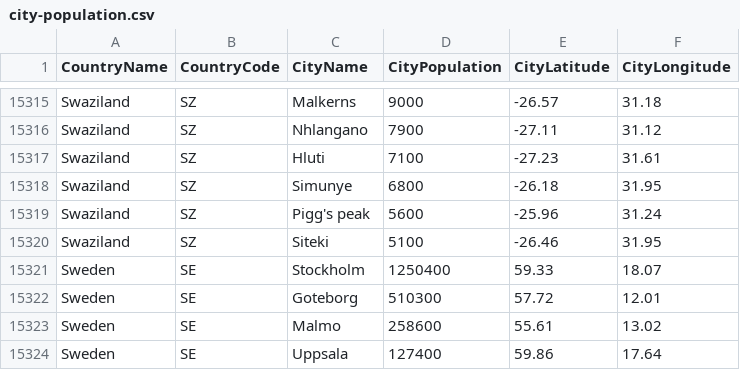
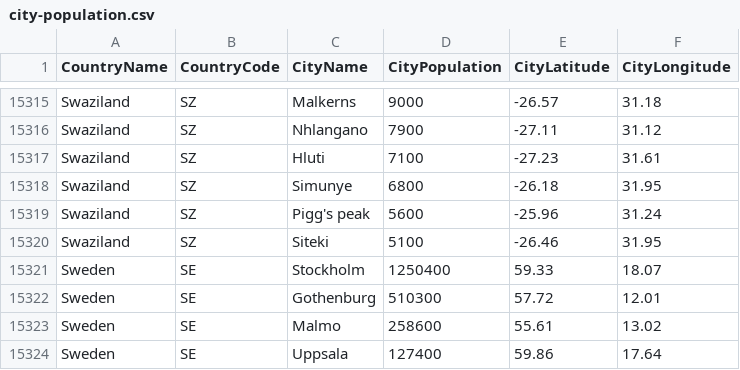
Before and after one commit to nonevision/airway-ai-project, a CSV file: src/main/resources/city-population.csv, drawn as a sheet; only a part is shown, gaps mark what is left out.

```diff
--- a/src/main/resources/city-population.csv
+++ b/src/main/resources/city-population.csv
@@ -15321,3 +15321,3 @@ Swaziland,SZ,Siteki,5100,-26.46,31.95
 Sweden,SE,Stockholm,1250400,59.33,18.07
-Sweden,SE,Goteborg,510300,57.72,12.01
+Sweden,SE,Gothenburg,510300,57.72,12.01
 Sweden,SE,Malmo,258600,55.61,13.02
```
Also changed, not shown: 1 other file.
